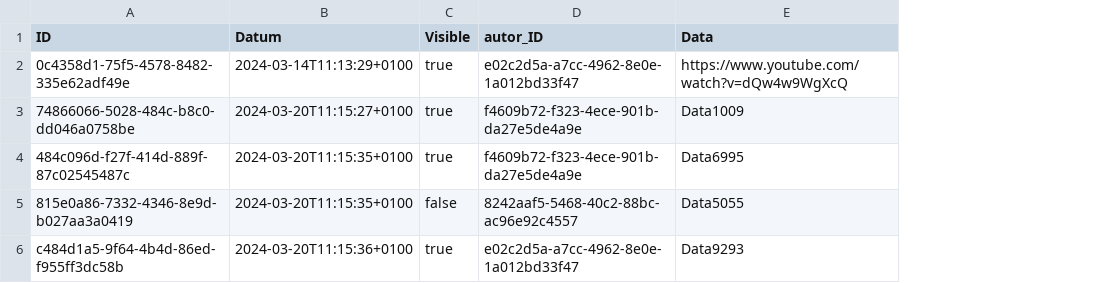
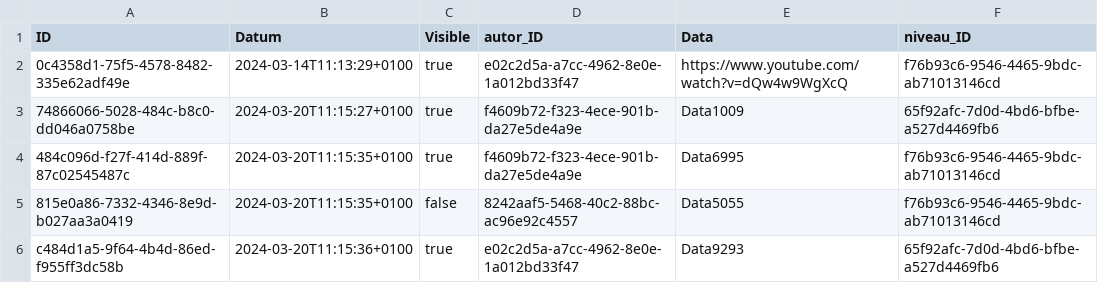
Before and after one commit to johannes-kolbe/BOGYHSS202403, a CSV file: db/data/BrainBoost-Lernstoff.csv, drawn as a sheet; the diff names each change by its address in the sheet, - before the commit and + after, or states it on an @@ line.

Commit message:
Sample Data Lernstoff

```diff
--- a/db/data/BrainBoost-Lernstoff.csv
+++ b/db/data/BrainBoost-Lernstoff.csv
+column F (niveau_ID), rows 2-6: f76b93c6-9546-4465-9bdc-ab71013146cd | 65f92afc-7d0d-4bd6-bfbe-a527d4469fb6 | f76b93c6-9546-4465-9bdc-ab71013146cd | f76b93c6-9546-4465-9bdc-ab71013146cd | 65f92afc-7d0d-4bd6-bfbe-a527d4469fb6
```
Also changed, not shown: 1 other file.
